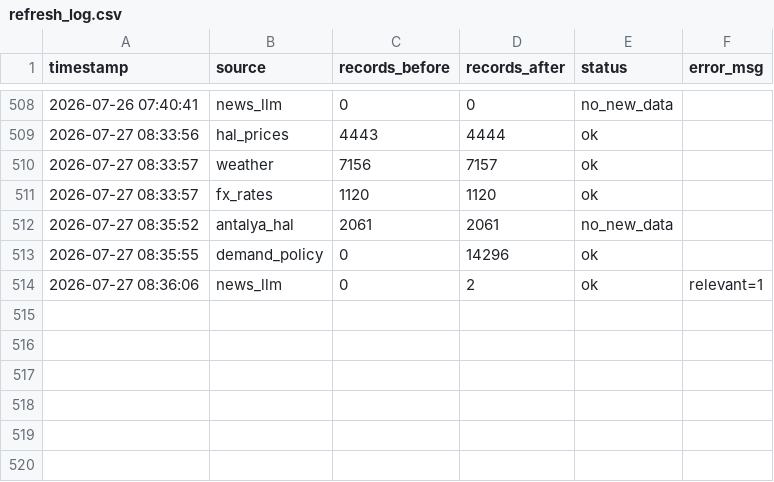
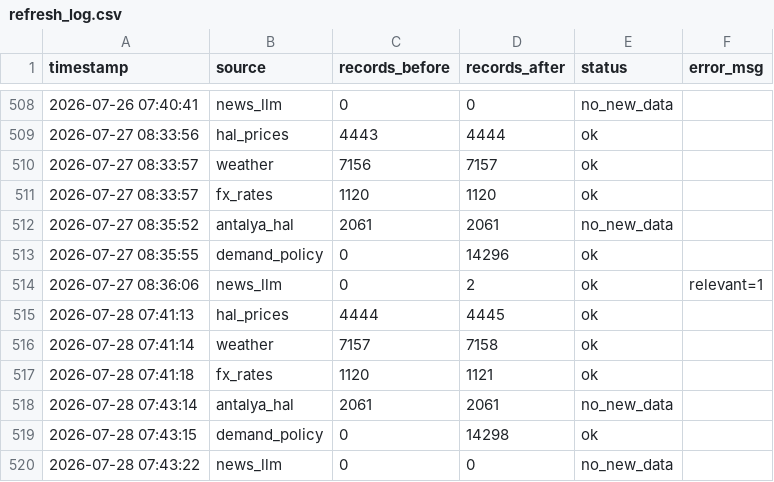
Before and after one commit to susarlar/orangepricecalculatorquantic, a CSV file: data/processed/refresh_log.csv, drawn as a sheet; only a part is shown, gaps mark what is left out; the diff names each change by its address in the sheet, - before the commit and + after, or states it on an @@ line.

```diff
--- a/data/processed/refresh_log.csv
+++ b/data/processed/refresh_log.csv
+row 515: 2026-07-28 07:41:13 | hal_prices | 4444 | 4445 | ok
+row 516: 2026-07-28 07:41:14 | weather | 7157 | 7158 | ok
+row 517: 2026-07-28 07:41:18 | fx_rates | 1120 | 1121 | ok
+row 518: 2026-07-28 07:43:14 | antalya_hal | 2061 | 2061 | no_new_data
+row 519: 2026-07-28 07:43:15 | demand_policy | 0 | 14298 | ok
+row 520: 2026-07-28 07:43:22 | news_llm | 0 | 0 | no_new_data
```
Also changed, not shown: data/processed/farmer_features.csv, data/raw/demand_features.csv, 13 other files.
